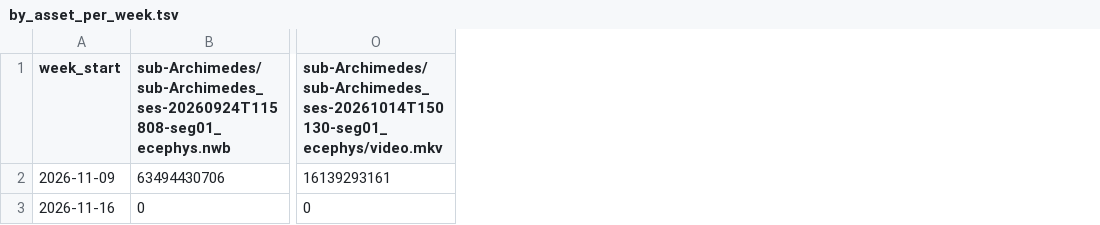
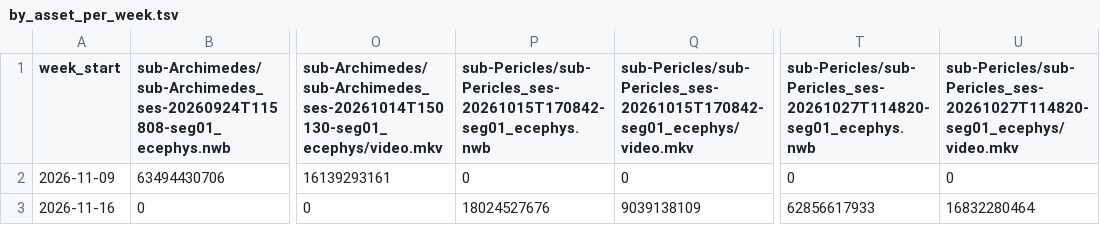
Before and after one commit to aplbrain/ember-dandi-access-summaries, a TSV file: content/summaries/000632/by_asset_per_week.tsv, drawn as a sheet; only a part is shown, gaps mark what is left out; the diff names each change by its address in the sheet, - before the commit and + after, or states it on an @@ line.

```diff
--- a/content/summaries/000632/by_asset_per_week.tsv
+++ b/content/summaries/000632/by_asset_per_week.tsv
+column P, rows 1-3: sub-Pericles/sub-Pericles_ses-20261015T170842-seg01_ecephys.nwb | 0 | 18024527676
+column Q, rows 1-3: sub-Pericles/sub-Pericles_ses-20261015T170842-seg01_ecephys/video.mkv | 0 | 9039138109
+column T, rows 1-3: sub-Pericles/sub-Pericles_ses-20261027T114820-seg01_ecephys.nwb | 0 | 62856617933
+column U, rows 1-3: sub-Pericles/sub-Pericles_ses-20261027T114820-seg01_ecephys/video.mkv | 0 | 16832280464
```
Also changed, not shown: content/summaries/000466/by_asset.tsv, content/summaries/000466/by_asset_per_week.tsv, 37 other files.
